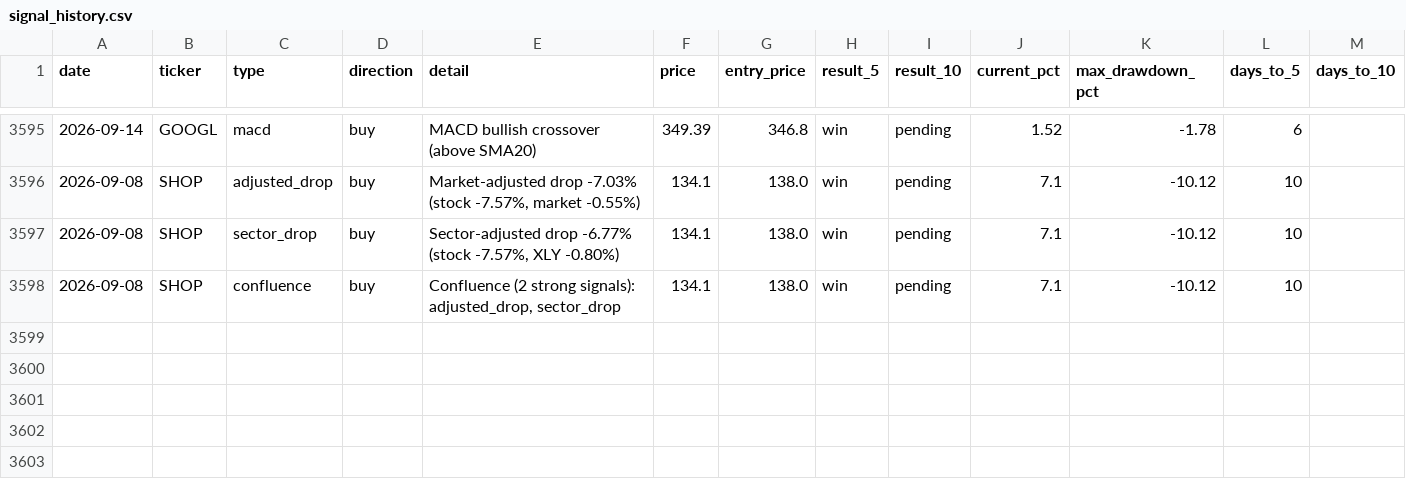
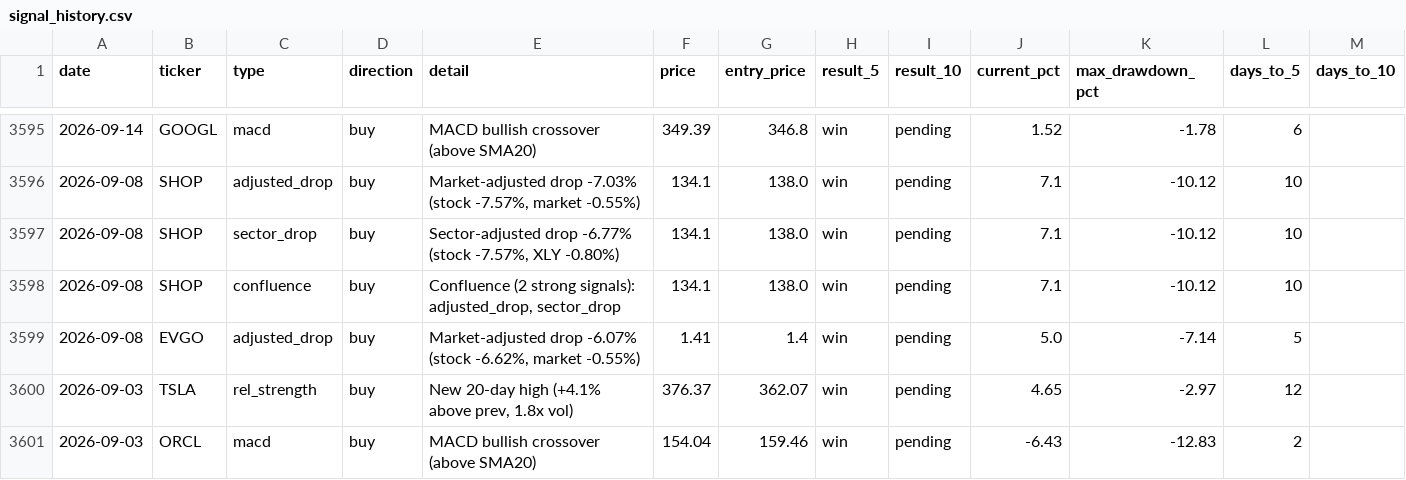
Before and after one commit to utoraman/rapidsift, a CSV file: data/signal_history.csv, drawn as a sheet; only a part is shown, gaps mark what is left out; the diff names each change by its address in the sheet, - before the commit and + after, or states it on an @@ line.

```diff
--- a/data/signal_history.csv
+++ b/data/signal_history.csv
+row 3599: 2026-09-08 | EVGO | adjusted_drop | buy | Market-adjusted drop -6.07% (stock -6.62%, market -0.55%) | 1.41 | 1.4 | win | pending | 5.0 | -7.14 | 5
+row 3600: 2026-09-03 | TSLA | rel_strength | buy | New 20-day high (+4.1% above prev, 1.8x vol) | 376.37 | 362.07 | win | pending | 4.65 | -2.97 | 12
+row 3601: 2026-09-03 | ORCL | macd | buy | MACD bullish crossover (above SMA20) | 154.04 | 159.46 | win | pending | -6.43 | -12.83 | 2
```
Also changed, not shown: 2 other files.
